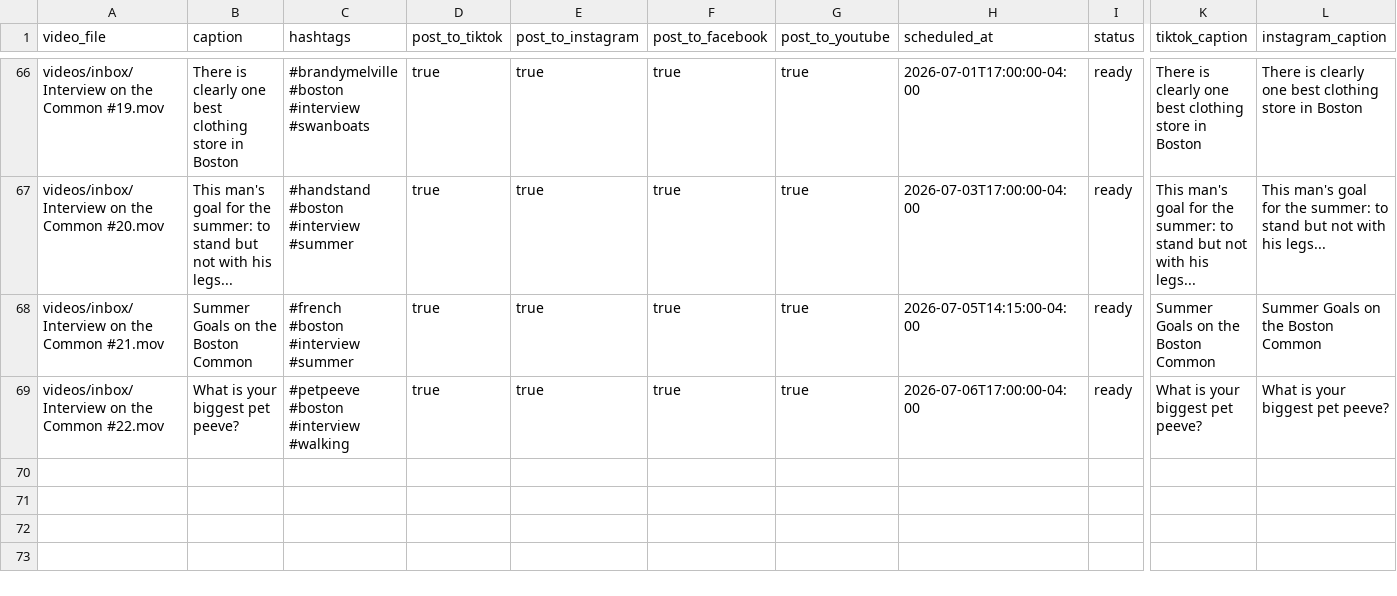
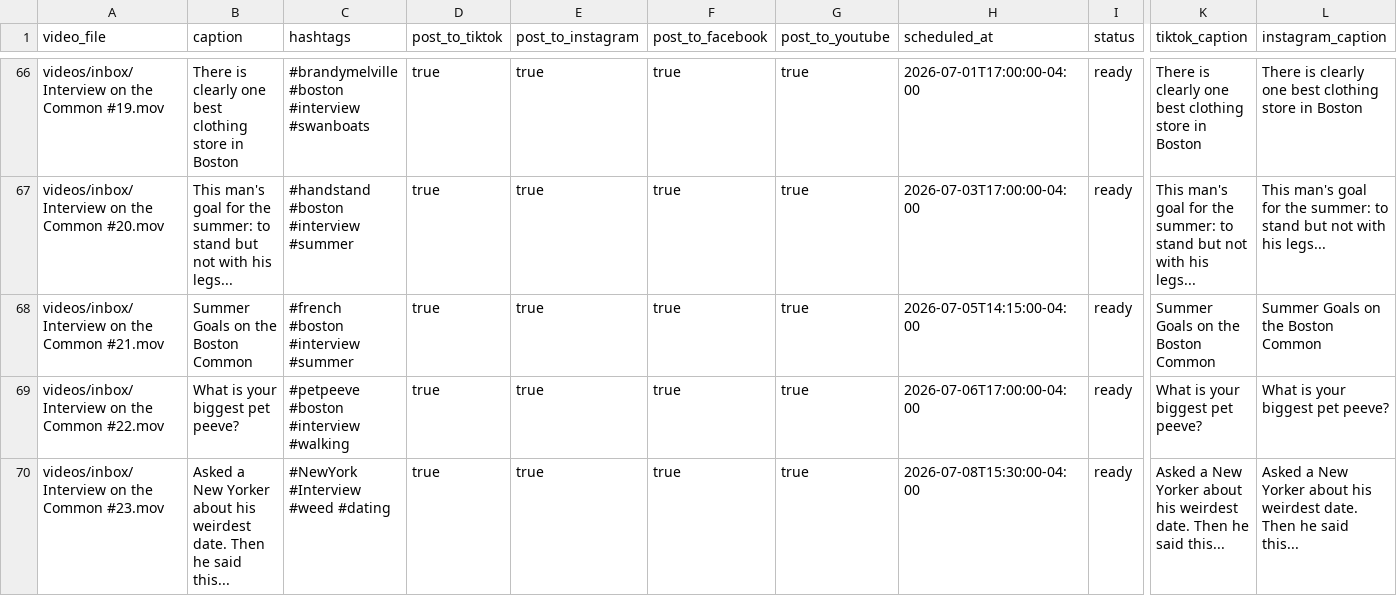
Before and after one commit to davidshapiro13/AutomatedContentUpload, a CSV file: manifests/manifest.csv, drawn as a sheet; only a part is shown, gaps mark what is left out; rows hold the shown columns only; the diff names each change by its address in the sheet, - before the commit and + after, or states it on an @@ line.

Commit message:
Add reel: Interview on the Common #23.mov @ 2026-07-08T15:30:00-04:00

```diff
--- a/manifests/manifest.csv
+++ b/manifests/manifest.csv
+row 70: videos/inbox/Interview on the Common #23.mov | Asked a New Yorker about his weirdest date. Then he said this... | #NewYork #Interview #weed #dating | true | true | true | true | 2026-07-08T15:30:00-04:00 | ready | Asked a New Yorker about his weirdest date. Then he said this... | Asked a New Yorker about his weirdest date. Then he said this...
```
